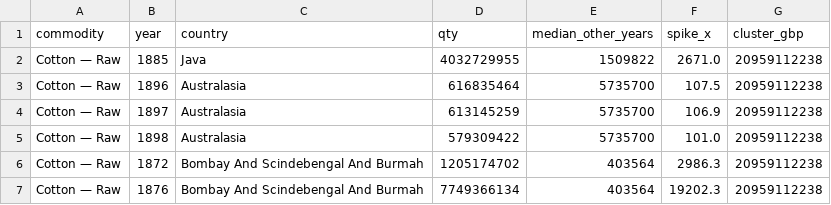
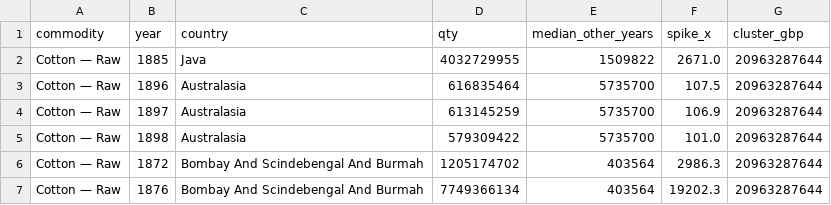
Before and after one commit to jburnford/uk-trade-db, a CSV file: reports/country_misattribution_flags.csv, drawn as a sheet.

```diff
--- a/reports/country_misattribution_flags.csv
+++ b/reports/country_misattribution_flags.csv
@@ -1,7 +1,7 @@
 commodity,year,country,qty,median_other_years,spike_x,cluster_gbp
-Cotton — Raw,1885,Java,4032729955,1509822,2671.0,20959112238
-Cotton — Raw,1896,Australasia,616835464,5735700,107.5,20959112238
-Cotton — Raw,1897,Australasia,613145259,5735700,106.9,20959112238
-Cotton — Raw,1898,Australasia,579309422,5735700,101.0,20959112238
-Cotton — Raw,1872,Bombay And Scindebengal And Burmah,1205174702,403564,2986.3,20959112238
-Cotton — Raw,1876,Bombay And Scindebengal And Burmah,7749366134,403564,19202.3,20959112238
+Cotton — Raw,1885,Java,4032729955,1509822,2671.0,20963287644
+Cotton — Raw,1896,Australasia,616835464,5735700,107.5,20963287644
+Cotton — Raw,1897,Australasia,613145259,5735700,106.9,20963287644
+Cotton — Raw,1898,Australasia,579309422,5735700,101.0,20963287644
+Cotton — Raw,1872,Bombay And Scindebengal And Burmah,1205174702,403564,2986.3,20963287644
+Cotton — Raw,1876,Bombay And Scindebengal And Burmah,7749366134,403564,19202.3,20963287644
```
Also changed, not shown: reference/group_repairs.csv, reference/manual_rows.csv, 3 other files.
